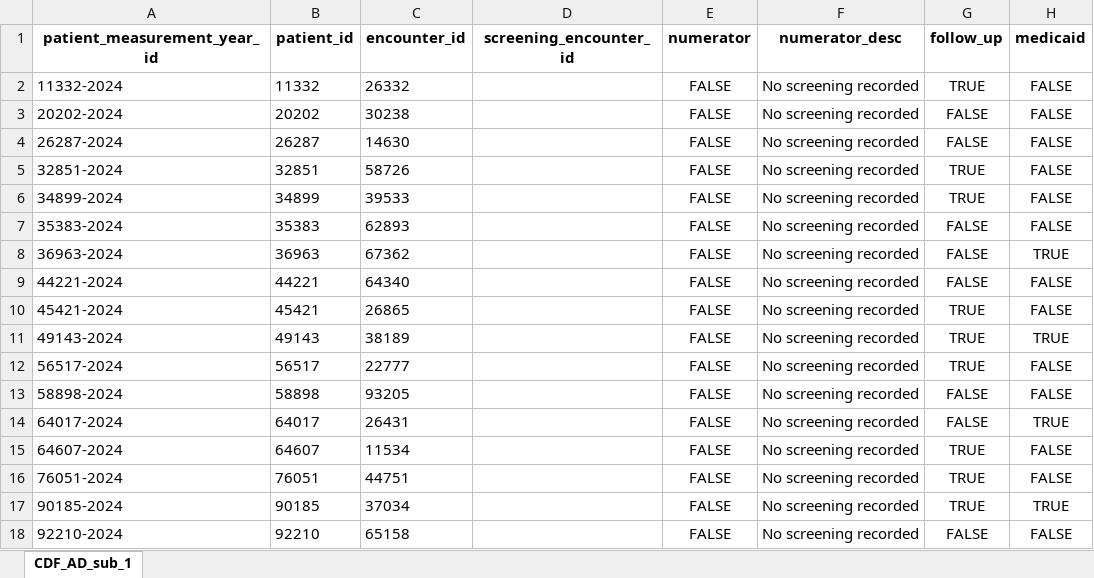
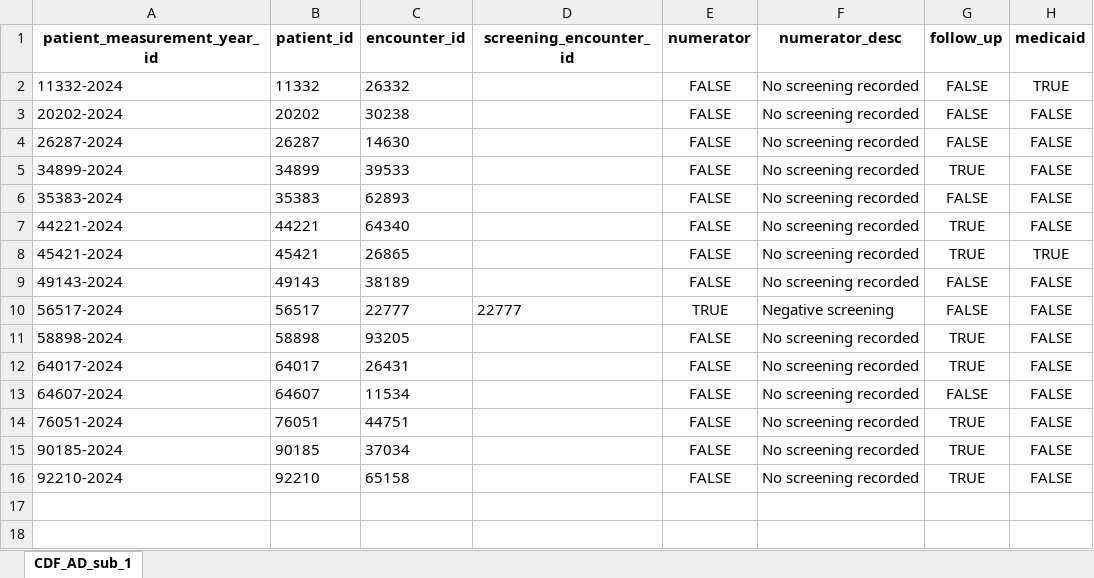
Before and after one commit to Pesach-Tikvah-Hope-Development-Inc/CCBHC_Measurements, an Excel workbook: ccbhc_measurements/dashboard/excel files/CDF_AD_sub_1.xlsx, sheet CDF_AD_sub_1, drawn as a sheet; values as stored, in another font and other column widths than the file's, no borders; removed rows and columns are numbered as before the commit, all else as after; the diff names each change by its address in the sheet, - before the commit and + after, or states it on an @@ line.

```diff
--- a/ccbhc_measurements/dashboard/excel files/CDF_AD_sub_1.xlsx (sheet CDF_AD_sub_1)
+++ b/ccbhc_measurements/dashboard/excel files/CDF_AD_sub_1.xlsx (sheet CDF_AD_sub_1)
-G2 (follow_up): TRUE
+G2 (follow_up): FALSE
-H2 (medicaid): FALSE
+H2 (medicaid): TRUE
-row 5: 32851-2024 | 32851 | 58726 |  | FALSE | No screening recorded | TRUE | FALSE
-row 8: 36963-2024 | 36963 | 67362 |  | FALSE | No screening recorded | FALSE | TRUE
-G7 (follow_up): FALSE
+G7 (follow_up): TRUE
-H8 (medicaid): FALSE
+H8 (medicaid): TRUE
-G9:G10 (follow_up): TRUE
+G9:G10 (follow_up): FALSE
-H9 (medicaid): TRUE
+H9 (medicaid): FALSE
-D10 (screening_encounter_id): (empty)
+D10 (screening_encounter_id): 22777
-E10 (numerator): FALSE
+E10 (numerator): TRUE
-F10 (numerator_desc): No screening recorded
+F10 (numerator_desc): Negative screening
-G11:G12 (follow_up): FALSE
+G11:G12 (follow_up): TRUE
-H12 (medicaid): TRUE
+H12 (medicaid): FALSE
-G13 (follow_up): TRUE
+G13 (follow_up): FALSE
-H15 (medicaid): TRUE
+H15 (medicaid): FALSE
-G16 (follow_up): FALSE
+G16 (follow_up): TRUE
```
Also changed, not shown: ccbhc_measurements/dashboard/excel files/CDF_AD_sub_1_stratification.xlsx, ccbhc_measurements/dashboard/excel files/DEP_REM_sub_1.xlsx, 14 other files.
